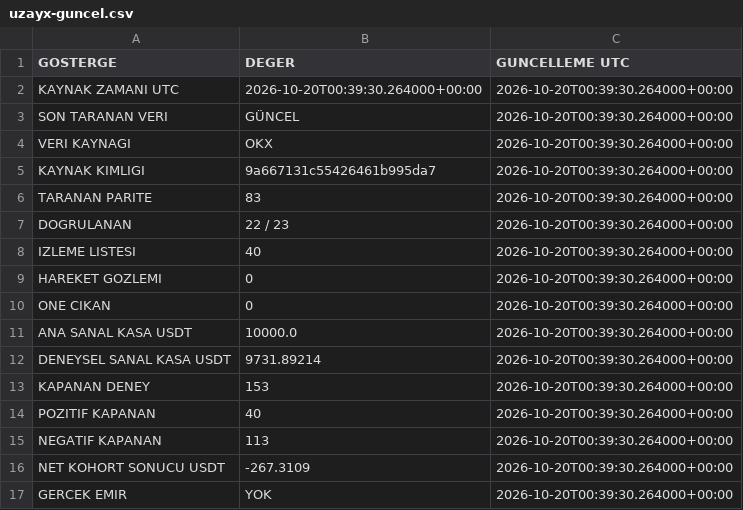
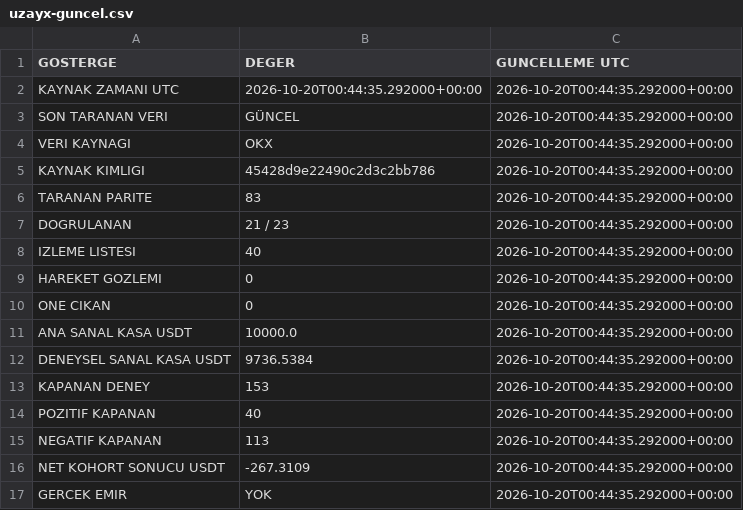
Before and after one commit to onurqlp/coin-live-pro, a CSV file: web/data/uzayx-guncel.csv, drawn as a sheet.

```diff
--- a/web/data/uzayx-guncel.csv
+++ b/web/data/uzayx-guncel.csv
@@ -1,17 +1,17 @@
 GOSTERGE,DEGER,GUNCELLEME UTC
-KAYNAK ZAMANI UTC,2026-10-20T00:39:30.264000+00:00,2026-10-20T00:39:30.264000+00:00
-SON TARANAN VERI,GÜNCEL,2026-10-20T00:39:30.264000+00:00
-VERI KAYNAGI,OKX,2026-10-20T00:39:30.264000+00:00
-KAYNAK KIMLIGI,9a667131c55426461b995da7,2026-10-20T00:39:30.264000+00:00
-TARANAN PARITE,83,2026-10-20T00:39:30.264000+00:00
-DOGRULANAN,22 / 23,2026-10-20T00:39:30.264000+00:00
-IZLEME LISTESI,40,2026-10-20T00:39:30.264000+00:00
-HAREKET GOZLEMI,0,2026-10-20T00:39:30.264000+00:00
-ONE CIKAN,0,2026-10-20T00:39:30.264000+00:00
-ANA SANAL KASA USDT,10000.0,2026-10-20T00:39:30.264000+00:00
-DENEYSEL SANAL KASA USDT,9731.89214,2026-10-20T00:39:30.264000+00:00
-KAPANAN DENEY,153,2026-10-20T00:39:30.264000+00:00
-POZITIF KAPANAN,40,2026-10-20T00:39:30.264000+00:00
-NEGATIF KAPANAN,113,2026-10-20T00:39:30.264000+00:00
-NET KOHORT SONUCU USDT,-267.3109,2026-10-20T00:39:30.264000+00:00
-GERCEK EMIR,YOK,2026-10-20T00:39:30.264000+00:00
+KAYNAK ZAMANI UTC,2026-10-20T00:44:35.292000+00:00,2026-10-20T00:44:35.292000+00:00
+SON TARANAN VERI,GÜNCEL,2026-10-20T00:44:35.292000+00:00
+VERI KAYNAGI,OKX,2026-10-20T00:44:35.292000+00:00
+KAYNAK KIMLIGI,45428d9e22490c2d3c2bb786,2026-10-20T00:44:35.292000+00:00
+TARANAN PARITE,83,2026-10-20T00:44:35.292000+00:00
+DOGRULANAN,21 / 23,2026-10-20T00:44:35.292000+00:00
+IZLEME LISTESI,40,2026-10-20T00:44:35.292000+00:00
+HAREKET GOZLEMI,0,2026-10-20T00:44:35.292000+00:00
+ONE CIKAN,0,2026-10-20T00:44:35.292000+00:00
+ANA SANAL KASA USDT,10000.0,2026-10-20T00:44:35.292000+00:00
+DENEYSEL SANAL KASA USDT,9736.5384,2026-10-20T00:44:35.292000+00:00
+KAPANAN DENEY,153,2026-10-20T00:44:35.292000+00:00
+POZITIF KAPANAN,40,2026-10-20T00:44:35.292000+00:00
+NEGATIF KAPANAN,113,2026-10-20T00:44:35.292000+00:00
+NET KOHORT SONUCU USDT,-267.3109,2026-10-20T00:44:35.292000+00:00
+GERCEK EMIR,YOK,2026-10-20T00:44:35.292000+00:00
```
Also changed, not shown: 40 other files.
